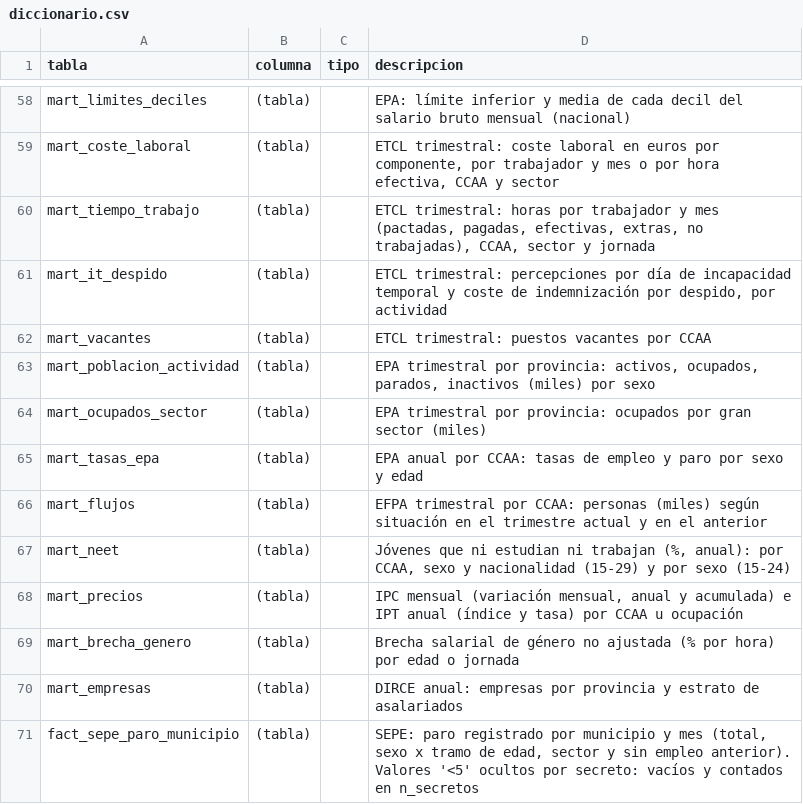
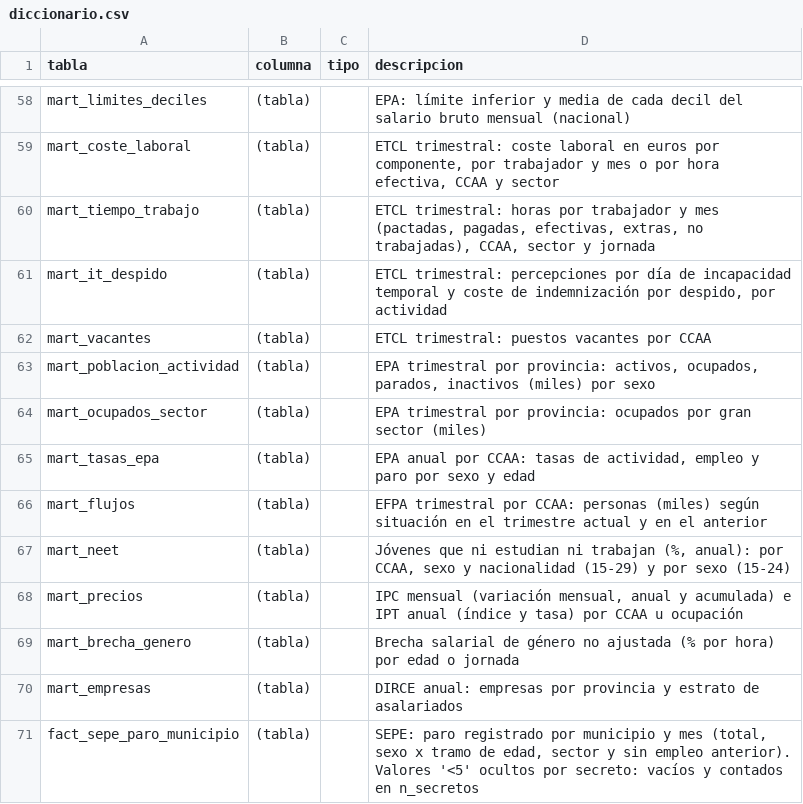
Before and after one commit to javiermcb/Dashboard_-Espa-a_Empleo, a CSV file: pipeline/config/diccionario.csv, drawn as a sheet; only a part is shown, gaps mark what is left out.

```diff
--- a/pipeline/config/diccionario.csv
+++ b/pipeline/config/diccionario.csv
@@ -64,3 +64,3 @@ mart_poblacion_actividad;(tabla);;EPA trimestral por provincia: activos, ocupado
 mart_ocupados_sector;(tabla);;EPA trimestral por provincia: ocupados por gran sector (miles)
-mart_tasas_epa;(tabla);;EPA anual por CCAA: tasas de empleo y paro por sexo y edad
+mart_tasas_epa;(tabla);;EPA anual por CCAA: tasas de actividad, empleo y paro por sexo y edad
 mart_flujos;(tabla);;EFPA trimestral por CCAA: personas (miles) según situación en el trimestre actual y en el anterior
```
Also changed, not shown: 4 other files.
